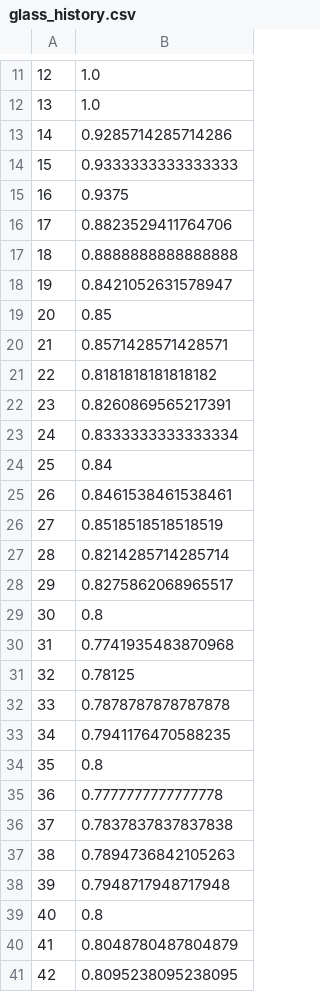
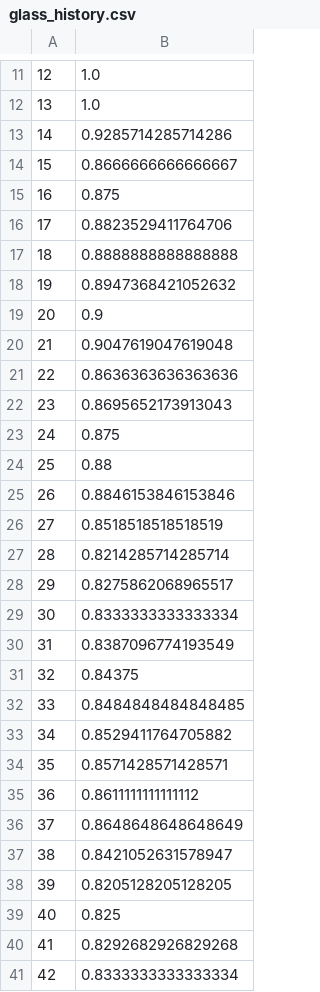
Before and after one commit to qnmn/ea-dtc, a CSV file: glass_history.csv, drawn as a sheet; only a part is shown, gaps mark what is left out; the diff covers the shown part only.

```diff
--- a/glass_history.csv
+++ b/glass_history.csv
@@ -13,14 +13,14 @@
 14,0.9285714285714286
-15,0.9333333333333333
-16,0.9375
+15,0.8666666666666667
+16,0.875
 17,0.8823529411764706
 18,0.8888888888888888
-19,0.8421052631578947
-20,0.85
-21,0.8571428571428571
-22,0.8181818181818182
-23,0.8260869565217391
-24,0.8333333333333334
-25,0.84
-26,0.8461538461538461
+19,0.8947368421052632
+20,0.9
+21,0.9047619047619048
+22,0.8636363636363636
+23,0.8695652173913043
+24,0.875
+25,0.88
+26,0.8846153846153846
 27,0.8518518518518519
@@ -28,14 +28,14 @@
 29,0.8275862068965517
-30,0.8
-31,0.7741935483870968
-32,0.78125
-33,0.7878787878787878
-34,0.7941176470588235
-35,0.8
-36,0.7777777777777778
-37,0.7837837837837838
-38,0.7894736842105263
-39,0.7948717948717948
-40,0.8
-41,0.8048780487804879
-42,0.8095238095238095
+30,0.8333333333333334
+31,0.8387096774193549
+32,0.84375
+33,0.8484848484848485
+34,0.8529411764705882
+35,0.8571428571428571
+36,0.8611111111111112
+37,0.8648648648648649
+38,0.8421052631578947
+39,0.8205128205128205
+40,0.825
+41,0.8292682926829268
+42,0.8333333333333334
```
Also changed, not shown: 48 edited cells elsewhere in this file, wine_history.csv, 6 other files.
